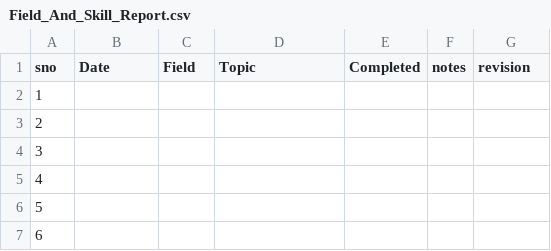
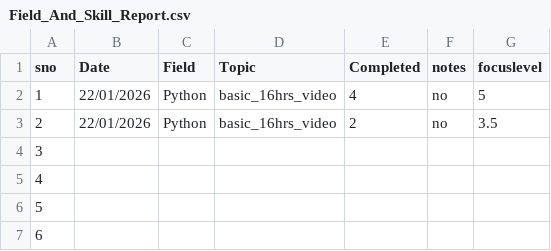
Before and after one commit to AAYUSH-SAHAY-24326711019/IT-Jobs-Preparations, a CSV file: Field_And_Skill_Report.csv, drawn as a sheet; only a part is shown.

```diff
--- a/Field_And_Skill_Report.csv
+++ b/Field_And_Skill_Report.csv
@@ -1,4 +1,4 @@
-sno,Date,Field,Topic,Completed,notes,revision
-1,,,,,,
-2,,,,,,
+sno,Date,Field,Topic,Completed,notes,focuslevel
+1,22/01/2026,Python,basic_16hrs_video,4,no,5
+2,22/01/2026,Python,basic_16hrs_video,2,no,3.5
 3,,,,,,
```
Also changed, not shown: Aptitute_Logic_Report.csv, ESE_PREP_Report.csv.
